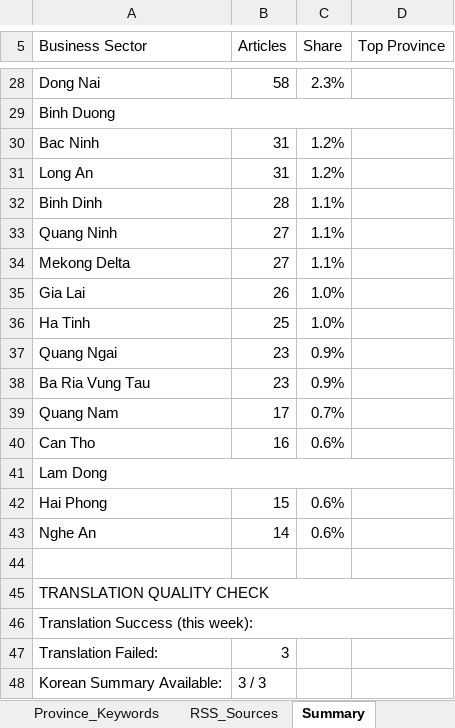
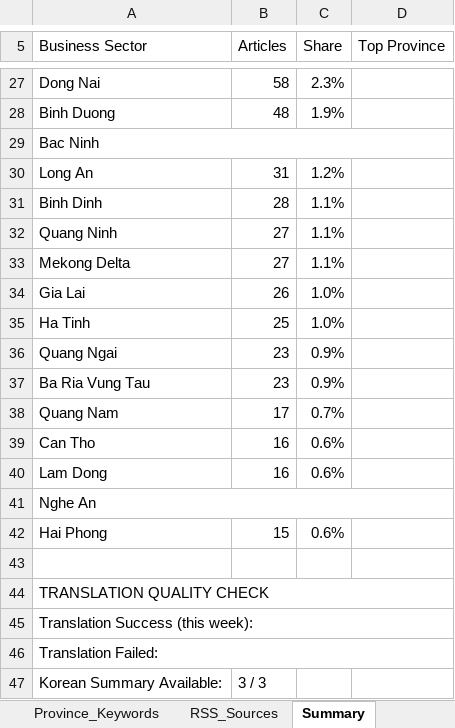
Before and after one commit to hms4792/vietnam-infra-news, an Excel workbook: data/database/Vietnam_Infra_News_Database_Final.xlsx, sheet Summary, drawn as a sheet; only a part is shown, gaps mark what is left out; values as stored, in another font and other column widths than the file's, no cell formats; removed rows and columns are numbered as before the commit, all else as after; the diff covers the shown part only; the diff names each change by its address in the sheet, - before the commit and + after, or states it on an @@ line.

```diff
--- a/data/database/Vietnam_Infra_News_Database_Final.xlsx (sheet Summary)
+++ b/data/database/Vietnam_Infra_News_Database_Final.xlsx (sheet Summary)
-A29:D29 merged
-B28 (Articles): (empty)
+B28 (Articles): 48
-C28 (Share): (empty)
+C28 (Share): 1.9%
+A29:D29 merged
-B29 (Articles): 31
+B29 (Articles): (empty)
-C29 (Share): 1.2%
+C29 (Share): (empty)
+row 40: Lam Dong | 16 | 0.6%
-A41 (Business Sector): Lam Dong
+A41 (Business Sector): Nghe An
-row 43: Nghe An | 14 | 0.6%
+A46:D46 merged
-B46 (Articles): 3
+B46 (Articles): (empty)
```
Also changed, not shown: 1 added row, 2 removed rows, 18 edited cells and merged cells elsewhere in this sheet, sheet News Database, sheet Keywords History, sheet Keyword History, sheet Collection_Log, cell formats, 3 other files.
